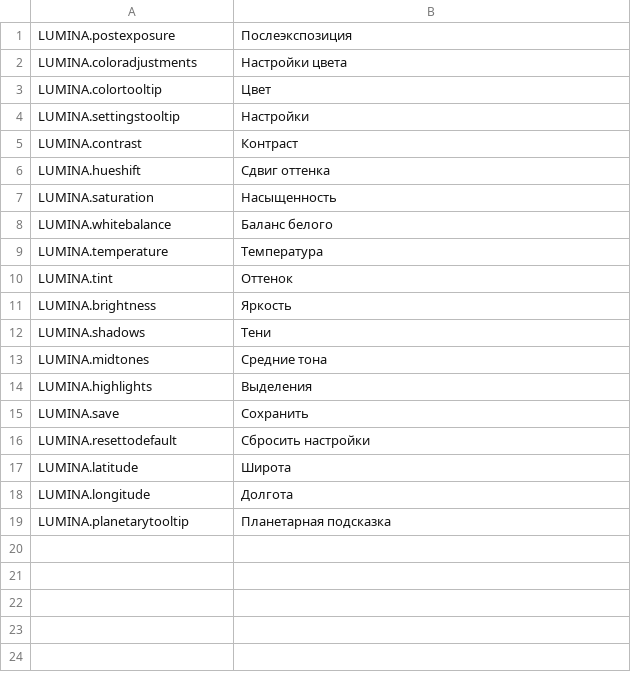
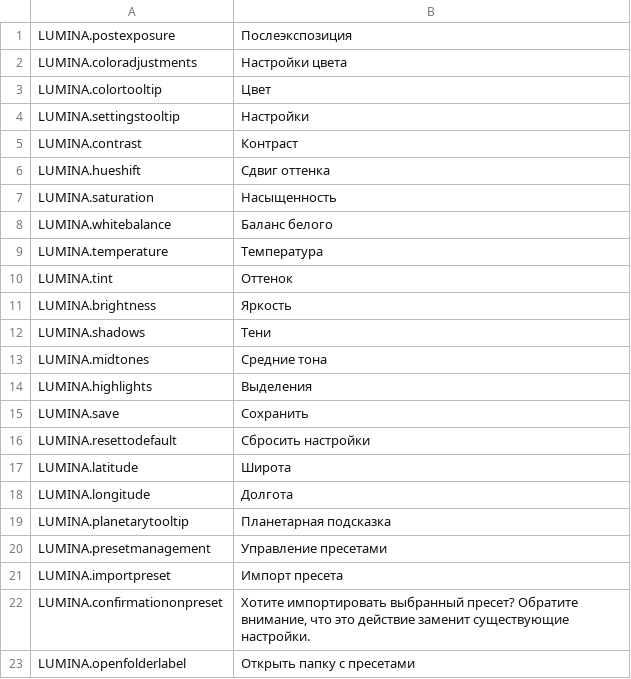
Before and after one commit to NyokoDev/LuminaCS2, a CSV file: l10n/ru-RU.csv, drawn as a sheet.

Commit message:
Preset Management.

```diff
--- a/l10n/ru-RU.csv
+++ b/l10n/ru-RU.csv
@@ -19 +19,5 @@
 "LUMINA.planetarytooltip","Планетарная подсказка"
+"LUMINA.presetmanagement","Управление пресетами"
+"LUMINA.importpreset","Импорт пресета"
+"LUMINA.confirmationonpreset","Хотите импортировать выбранный пресет? Обратите внимание, что это действие заменит существующие настройки."
+"LUMINA.openfolderlabel","Открыть папку с пресетами"
```
Also changed, not shown: l10n/en-US.csv, l10n/fr-FR.csv, 28 other files.
